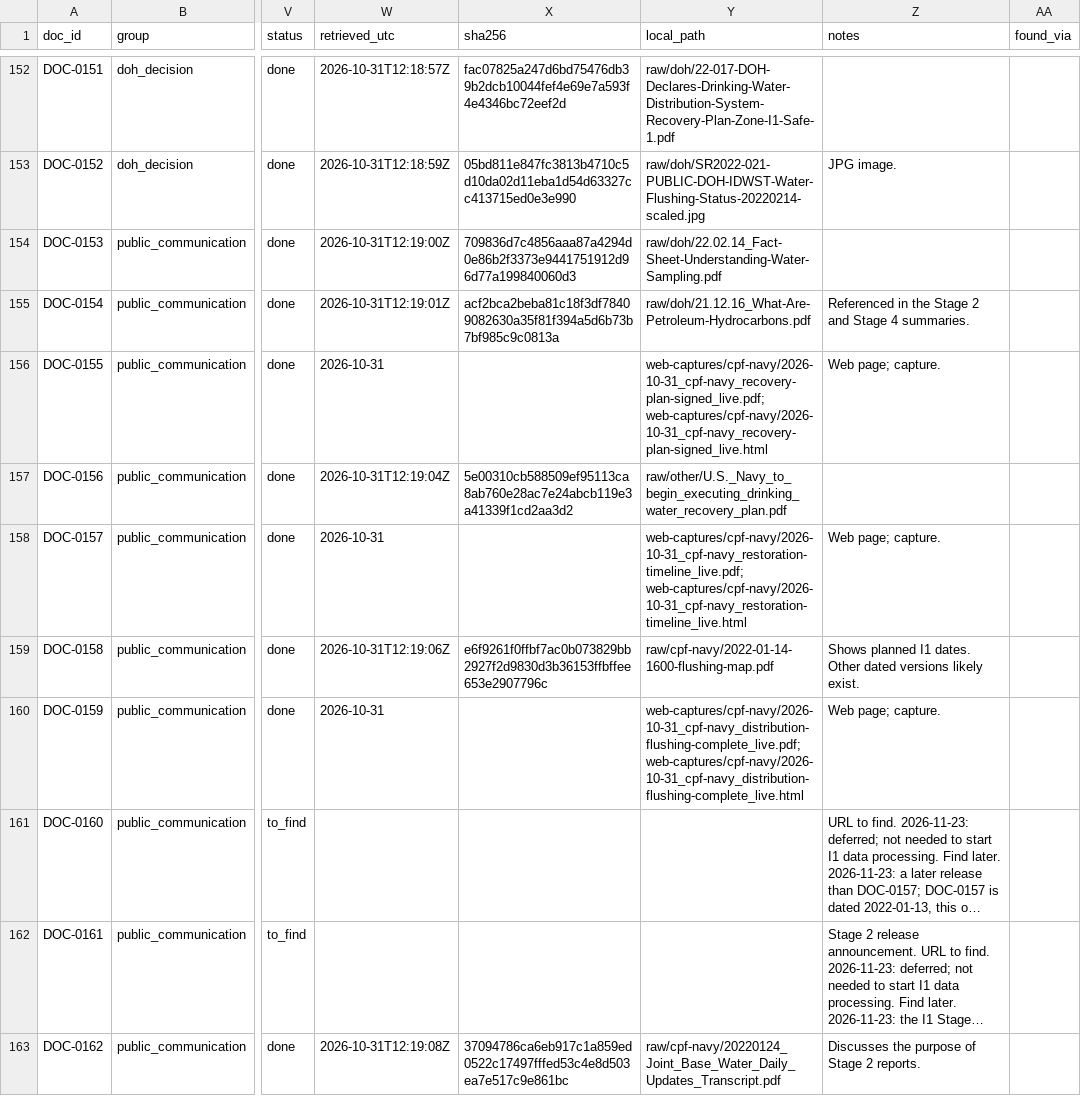
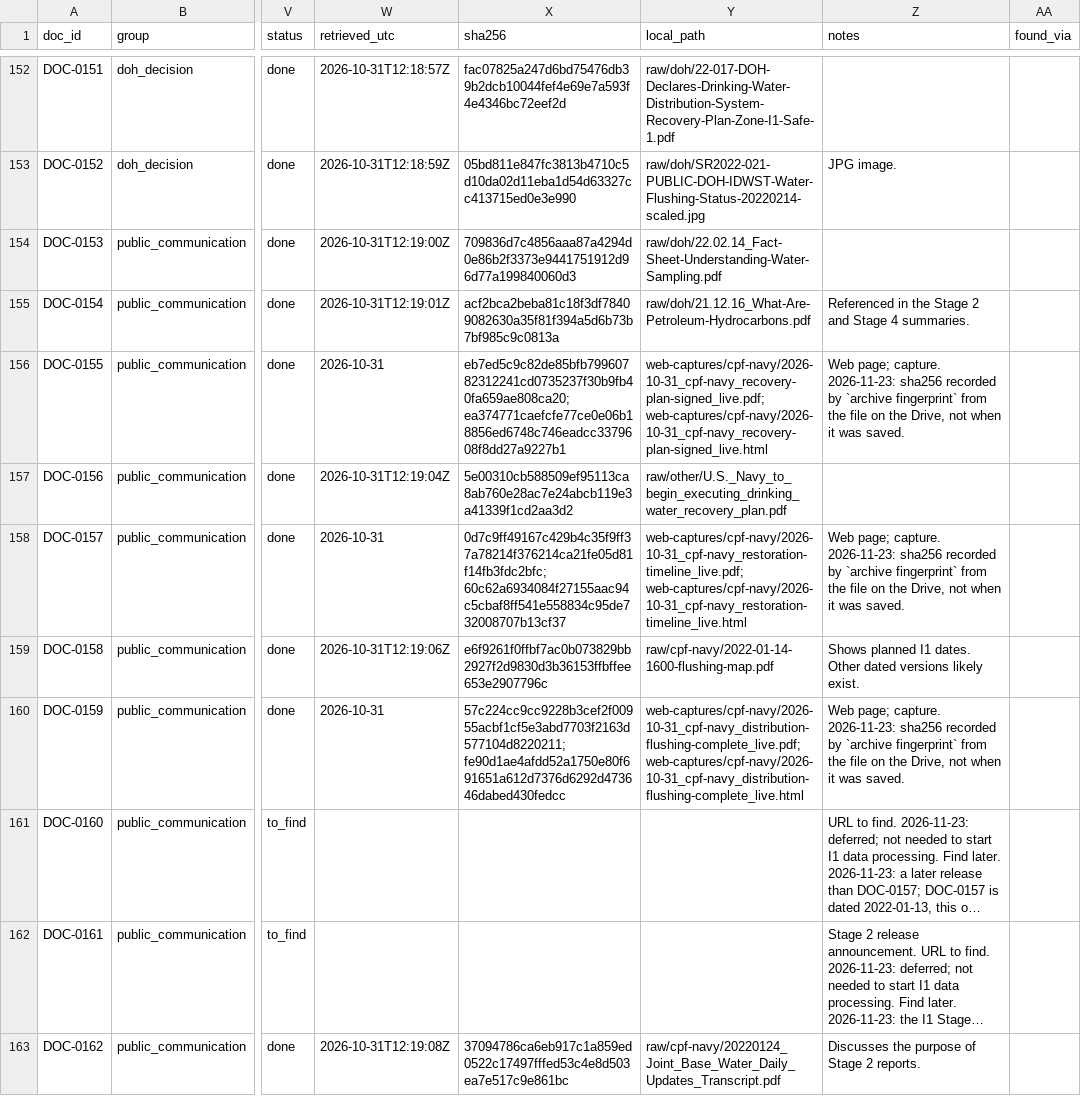
Before and after one commit to alemarieceria/jbphh-dw-archive-pipeline, a CSV file: catalog/documents.csv, drawn as a sheet; only a part is shown, gaps mark what is left out; long unchanged cells end in …; the diff covers the shown part only; the diff names each change by its address in the sheet, - before the commit and + after, or states it on an @@ line.

Commit message:
feat(catalog): fingerprint the 12 manually captured I1 web pages
- archive fingerprint --apply filled sha256 for DOC-0006, 0007, 0009, 0155, 0157, 0159 and 0163 to 0168 (23 files)
- Each row has a dated note: the fingerprint was recorded from the Drive copy on 2026-11-23, not at capture
- Every done row in the catalog now has a fingerprint

```diff
--- a/catalog/documents.csv
+++ b/catalog/documents.csv
-X156 (sha256): (empty)
+X156 (sha256): eb7ed5c9c82de85bfb79960782312241cd0735237f30b9fb40fa659ae808ca20; ea374771caefcfe77ce0e06b18856ed6748c746eadcc3379608f8dd27a9227b1
-Z156 (notes): …page; capture.
+Z156 (notes): …page; capture. 2026-11-23: sha256 recorded by `archive fingerprint` from the file on the Drive, not when it was saved.
-X158 (sha256): (empty)
+X158 (sha256): 0d7c9ff49167c429b4c35f9ff37a78214f376214ca21fe05d81f14fb3fdc2bfc; 60c62a6934084f27155aac94c5cbaf8ff541e558834c95de732008707b13cf37
-Z158 (notes): …page; capture.
+Z158 (notes): …page; capture. 2026-11-23: sha256 recorded by `archive fingerprint` from the file on the Drive, not when it was saved.
-X160 (sha256): (empty)
+X160 (sha256): 57c224cc9cc9228b3cef2f00955acbf1cf5e3abd7703f2163d577104d8220211; fe90d1ae4afdd52a1750e80f691651a612d7376d6292d473646dabed430fedcc
-Z160 (notes): …page; capture.
+Z160 (notes): …page; capture. 2026-11-23: sha256 recorded by `archive fingerprint` from the file on the Drive, not when it was saved.
```
Also changed, not shown: 18 edited cells elsewhere in this file.
